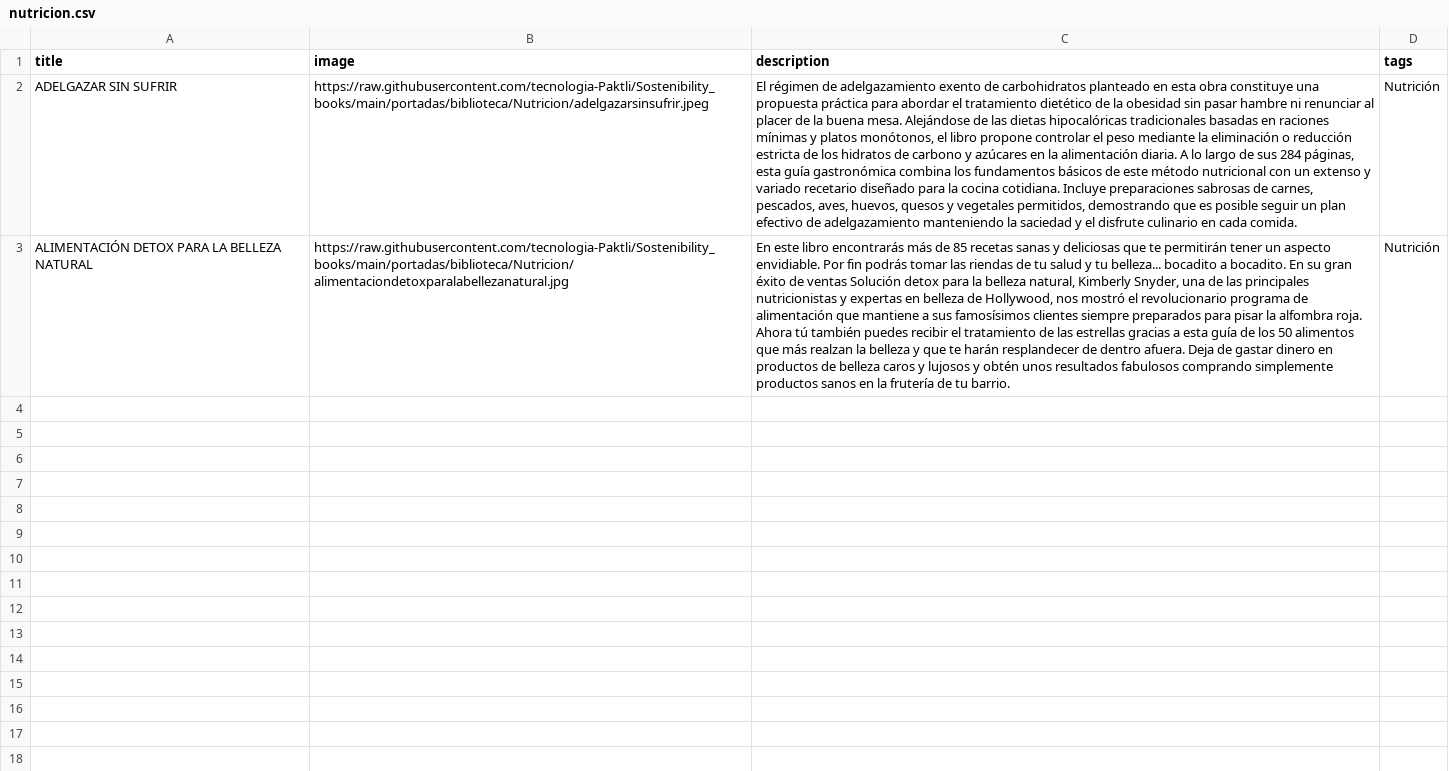
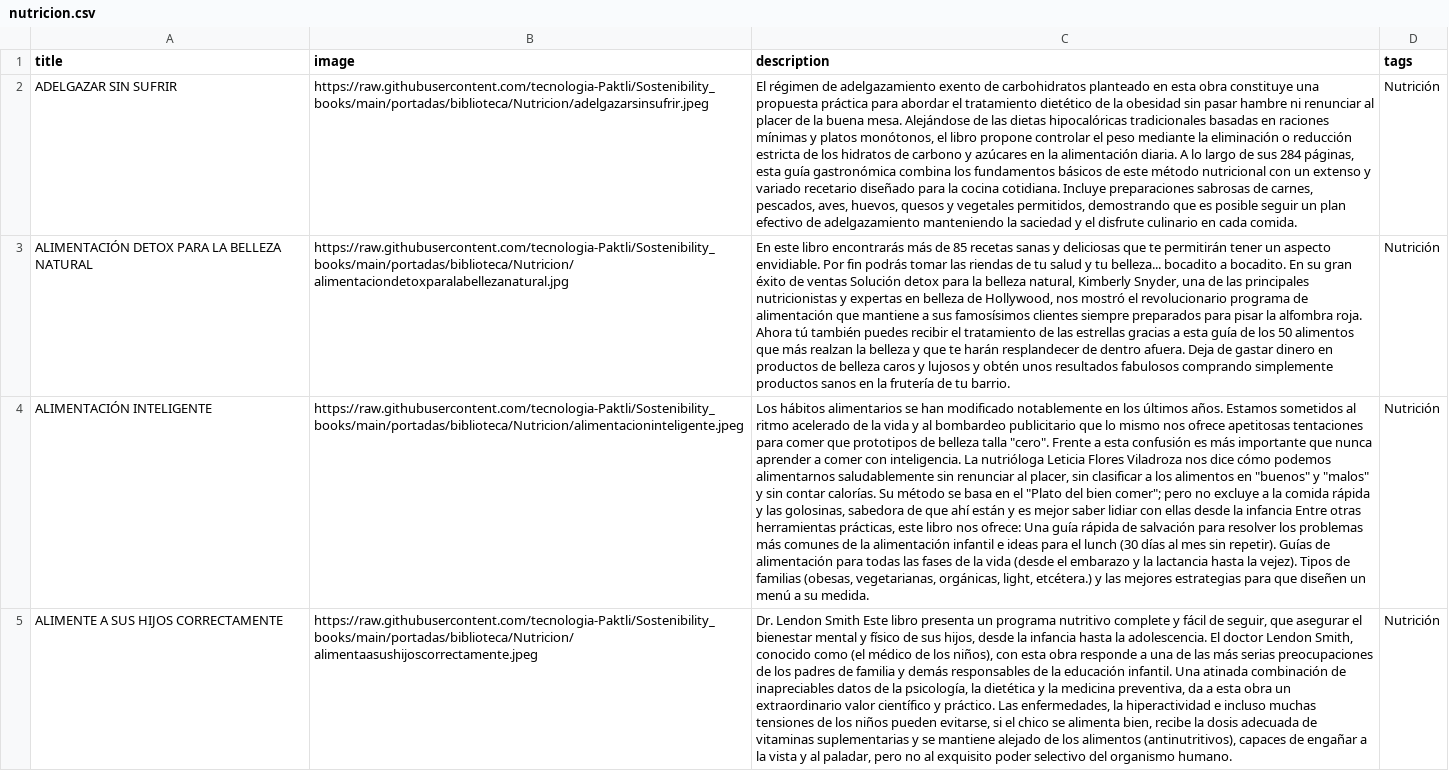
Before and after one commit to tecnologia-Paktli/Sostenibility_books, a CSV file: datos/biblioteca/nutricion.csv, drawn as a sheet; the diff names each change by its address in the sheet, - before the commit and + after, or states it on an @@ line.

```diff
--- a/datos/biblioteca/nutricion.csv
+++ b/datos/biblioteca/nutricion.csv
+row 4: ALIMENTACIÓN INTELIGENTE | https://raw.githubusercontent.com/tecnologia-Paktli/Sostenibility_books/main/portadas/biblioteca/Nutricion/alimentacioninteligente.jpeg | Los hábitos alimentarios se han modificado notablemente en los últimos años. Estamos sometidos al ritmo acelerado de la vida y al bombardeo publicitario que lo mismo nos ofrece apetitosas tentaciones para comer que prototipos de belleza talla "cero". Frente a esta confusión es más importante que nunca aprender a comer con inteligencia. La nutrióloga Leticia Flores Viladroza nos dice cómo podemos alimentarnos saludablemente sin renunciar al placer, sin clasificar a los alimentos en "buenos" y "malos" y sin contar calorías. Su método se basa en el "Plato del bien comer"; pero no excluye a la comida rápida y las golosinas, sabedora de que ahí están y es mejor saber lidiar con ellas desde la infancia Entre otras herramientas prácticas, este libro nos ofrece: Una guía rápida de salvación para resolver los problemas más comunes de la alimentación infantil e ideas para el lunch (30 días al mes sin repetir). Guías de alimentación para todas las fases de la vida (desde el embarazo y la lactancia hasta la vejez). Tipos de familias (obesas, vegetarianas, orgánicas, light, etcétera.) y las mejores estrategias para que diseñen un menú a su medida. | Nutrición
+row 5: ALIMENTE A SUS HIJOS CORRECTAMENTE | https://raw.githubusercontent.com/tecnologia-Paktli/Sostenibility_books/main/portadas/biblioteca/Nutricion/alimentaasushijoscorrectamente.jpeg | Dr. Lendon Smith Este libro presenta un programa nutritivo complete y fácil de seguir, que asegurar el bienestar mental y físico de sus hijos, desde la infancia hasta la adolescencia. El doctor Lendon Smith, conocido como (el médico de los niños), con esta obra responde a una de las más serias preocupaciones de los padres de familia y demás responsables de la educación infantil. Una atinada combinación de inapreciables datos de la psicología, la dietética y la medicina preventiva, da a esta obra un extraordinario valor científico y práctico. Las enfermedades, la hiperactividad e incluso muchas tensiones de los niños pueden evitarse, si el chico se alimenta bien, recibe la dosis adecuada de vitaminas suplementarias y se mantiene alejado de los alimentos (antinutritivos), capaces de engañar a la vista y al paladar, pero no al exquisito poder selectivo del organismo humano. | Nutrición
```
Also changed, not shown: 5 other files.
